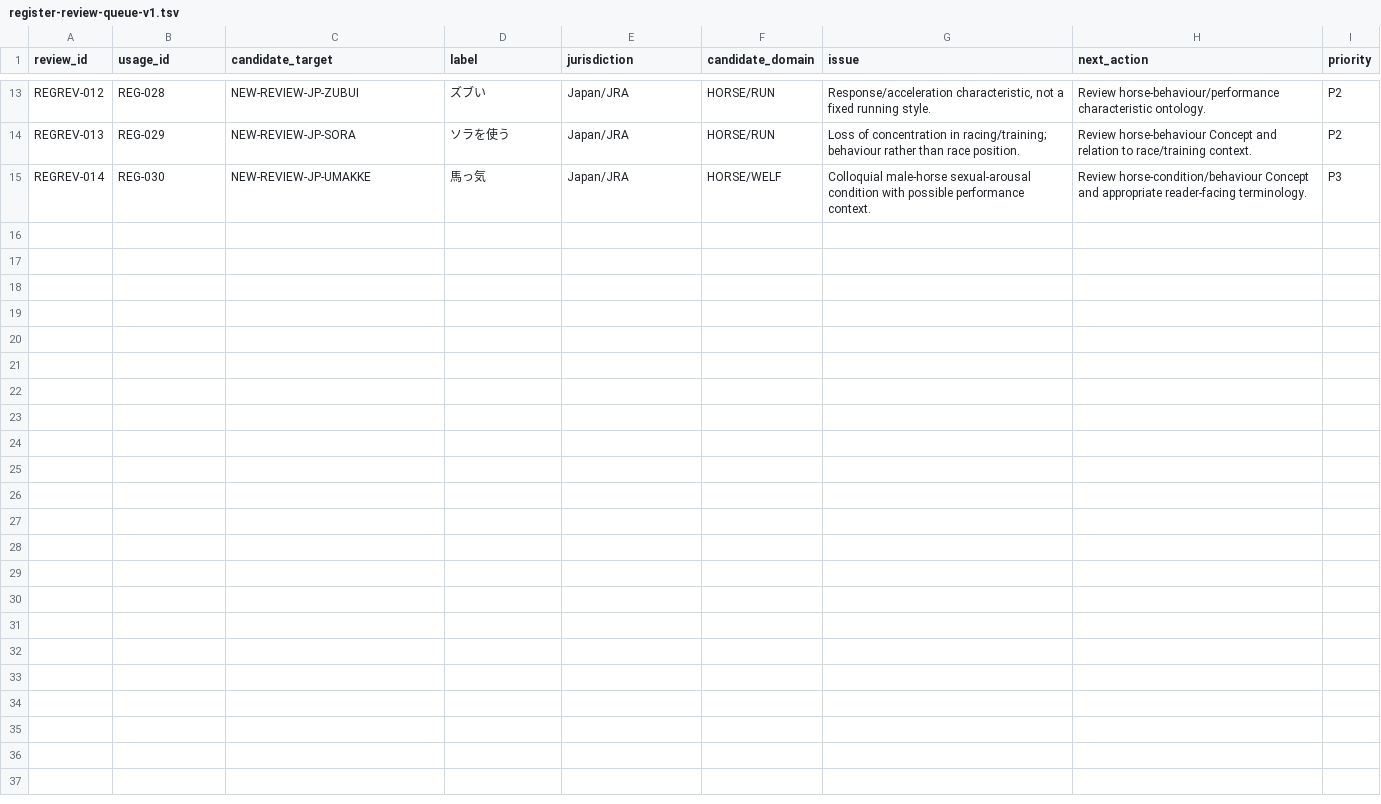
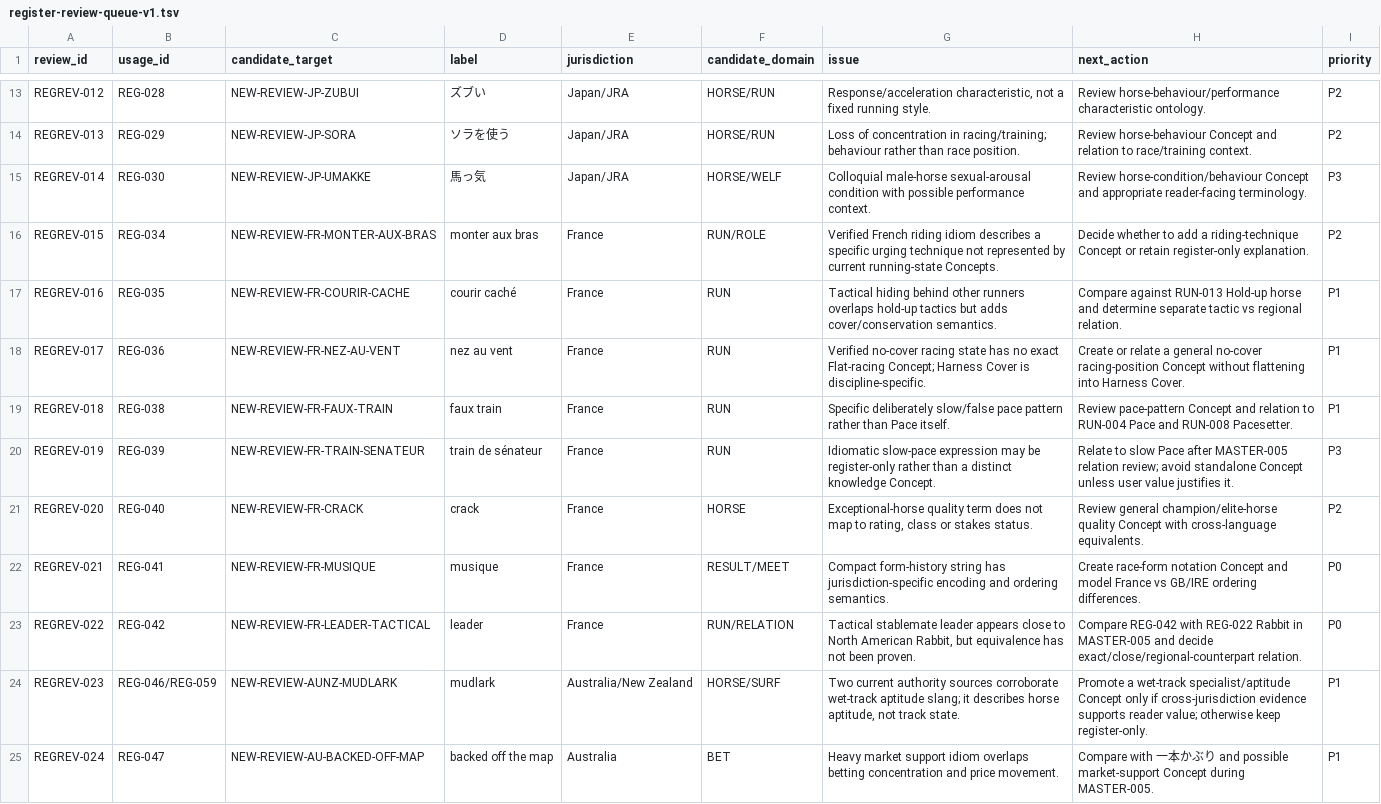
Before and after one commit to badjoke-lab/where-horses-run, a TSV file: data/glossary-master/register/register-review-queue-v1.tsv, drawn as a sheet; only a part is shown, gaps mark what is left out; the diff covers the shown part only.

Commit message:
data: expand glossary register review queue for wave 4

```diff
--- a/data/glossary-master/register/register-review-queue-v1.tsv
+++ b/data/glossary-master/register/register-review-queue-v1.tsv
@@ -15 +15,11 @@ REGREV-013	REG-029	NEW-REVIEW-JP-SORA	ソラを使う	Japan/JRA	HORSE/RUN	Loss o
 REGREV-014	REG-030	NEW-REVIEW-JP-UMAKKE	馬っ気	Japan/JRA	HORSE/WELF	Colloquial male-horse sexual-arousal condition with possible performance context.	Review horse-condition/behaviour Concept and appropriate reader-facing terminology.	P3
+REGREV-015	REG-034	NEW-REVIEW-FR-MONTER-AUX-BRAS	monter aux bras	France	RUN/ROLE	Verified French riding idiom describes a specific urging technique not represented by current running-state Concepts.	Decide whether to add a riding-technique Concept or retain register-only explanation.	P2
+REGREV-016	REG-035	NEW-REVIEW-FR-COURIR-CACHE	courir caché	France	RUN	Tactical hiding behind other runners overlaps hold-up tactics but adds cover/conservation semantics.	Compare against RUN-013 Hold-up horse and determine separate tactic vs regional relation.	P1
+REGREV-017	REG-036	NEW-REVIEW-FR-NEZ-AU-VENT	nez au vent	France	RUN	Verified no-cover racing state has no exact Flat-racing Concept; Harness Cover is discipline-specific.	Create or relate a general no-cover racing-position Concept without flattening into Harness Cover.	P1
+REGREV-018	REG-038	NEW-REVIEW-FR-FAUX-TRAIN	faux train	France	RUN	Specific deliberately slow/false pace pattern rather than Pace itself.	Review pace-pattern Concept and relation to RUN-004 Pace and RUN-008 Pacesetter.	P1
+REGREV-019	REG-039	NEW-REVIEW-FR-TRAIN-SENATEUR	train de sénateur	France	RUN	Idiomatic slow-pace expression may be register-only rather than a distinct knowledge Concept.	Relate to slow Pace after MASTER-005 relation review; avoid standalone Concept unless user value justifies it.	P3
+REGREV-020	REG-040	NEW-REVIEW-FR-CRACK	crack	France	HORSE	Exceptional-horse quality term does not map to rating, class or stakes status.	Review general champion/elite-horse quality Concept with cross-language equivalents.	P2
+REGREV-021	REG-041	NEW-REVIEW-FR-MUSIQUE	musique	France	RESULT/MEET	Compact form-history string has jurisdiction-specific encoding and ordering semantics.	Create race-form notation Concept and model France vs GB/IRE ordering differences.	P0
+REGREV-022	REG-042	NEW-REVIEW-FR-LEADER-TACTICAL	leader	France	RUN/RELATION	Tactical stablemate leader appears close to North American Rabbit, but equivalence has not been proven.	Compare REG-042 with REG-022 Rabbit in MASTER-005 and decide exact/close/regional-counterpart relation.	P0
+REGREV-023	REG-046/REG-059	NEW-REVIEW-AUNZ-MUDLARK	mudlark	Australia/New Zealand	HORSE/SURF	Two current authority sources corroborate wet-track aptitude slang; it describes horse aptitude, not track state.	Promote a wet-track specialist/aptitude Concept only if cross-jurisdiction evidence supports reader value; otherwise keep register-only.	P1
+REGREV-024	REG-047	NEW-REVIEW-AU-BACKED-OFF-MAP	backed off the map	Australia	BET	Heavy market support idiom overlaps betting concentration and price movement.	Compare with 一本かぶり and possible market-support Concept during MASTER-005.	P1
```
Also changed, not shown: 9 added rows elsewhere in this file.
